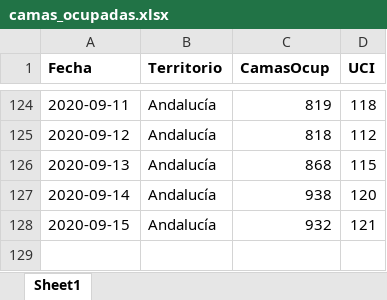
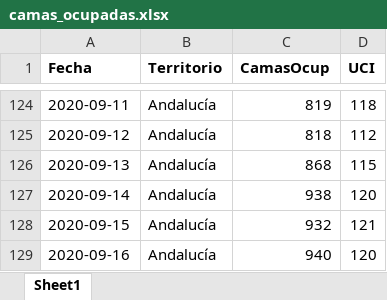
Before and after one commit to Pakillo/COVID19-Andalucia, an Excel workbook: datos/camas_ocupadas.xlsx, sheet Sheet1, drawn as a sheet; only a part is shown, gaps mark what is left out; values as stored, in another font and other column widths than the file's, no borders; the diff names each change by its address in the sheet, - before the commit and + after, or states it on an @@ line.

```diff
--- a/datos/camas_ocupadas.xlsx (sheet Sheet1)
+++ b/datos/camas_ocupadas.xlsx (sheet Sheet1)
+row 129: 2020-09-16 | Andalucía | 940 | 120
```
Also changed, not shown: 33 other files.
